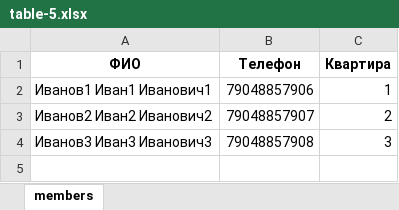
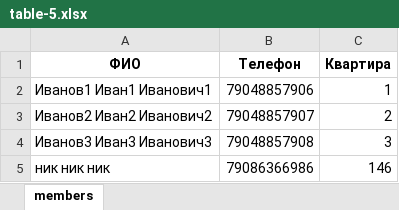
Before and after one commit to KaX8/bt-gate-srv, an Excel workbook: tables/table-5.xlsx, sheet members, drawn as a sheet; values as stored, in another font and other column widths than the file's, no borders; the diff names each change by its address in the sheet, - before the commit and + after, or states it on an @@ line.

```diff
--- a/tables/table-5.xlsx (sheet members)
+++ b/tables/table-5.xlsx (sheet members)
+row 5: ник ник ник | 79086366986 | 146
```
Also changed, not shown: tables/table-0.xlsx, 7 other files.
